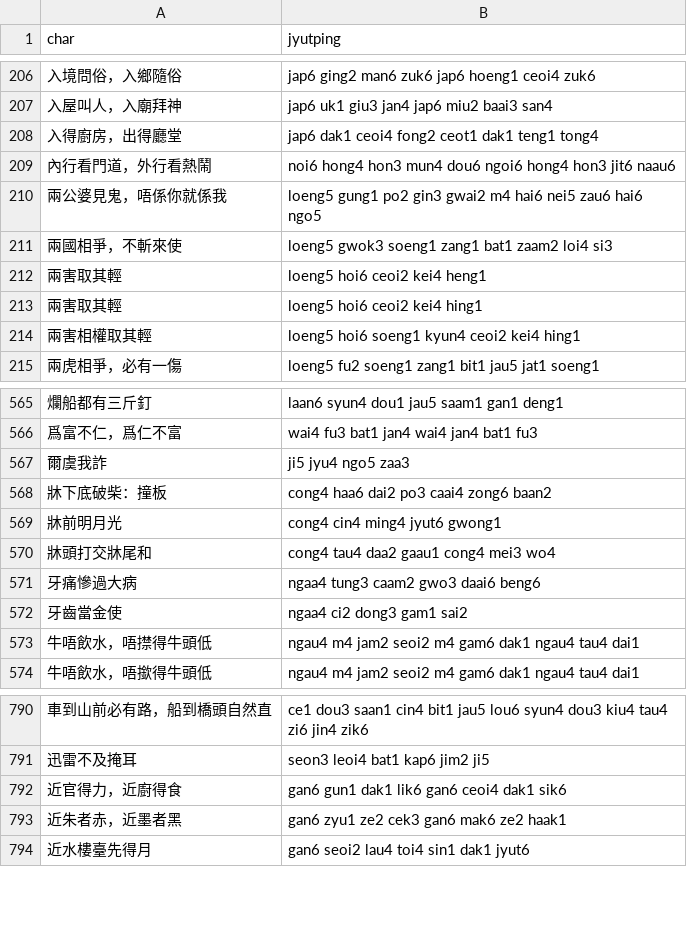
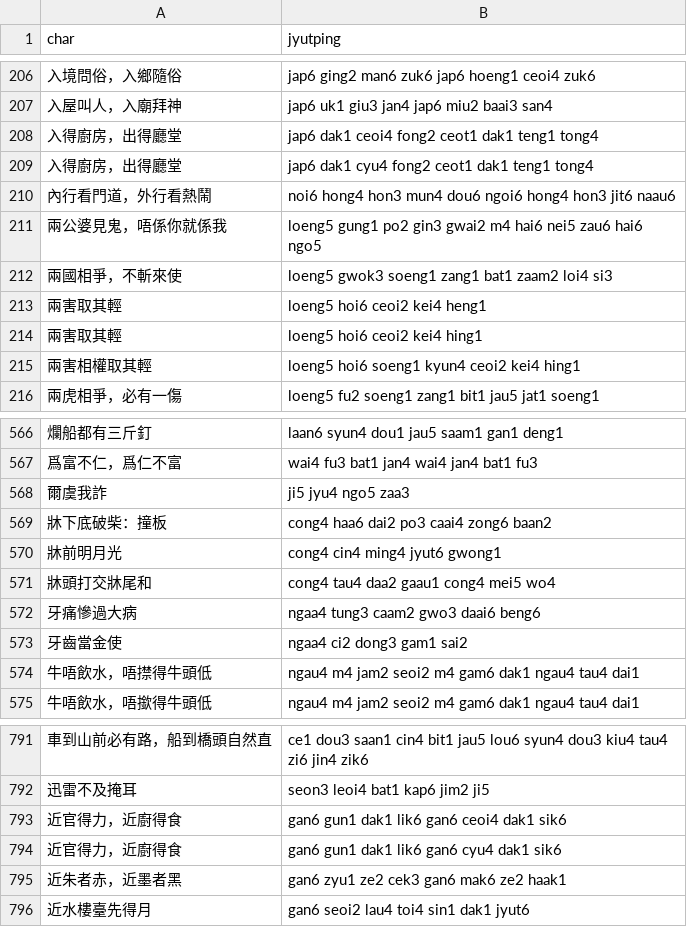
Before and after one commit to CanCLID/rime-cantonese-upstream, a CSV file: fixed_expressions.csv, drawn as a sheet; only a part is shown, gaps mark what is left out.

```diff
--- a/fixed_expressions.csv
+++ b/fixed_expressions.csv
@@ -208,2 +208,3 @@ char,jyutping
 入得廚房，出得廳堂,jap6 dak1 ceoi4 fong2 ceot1 dak1 teng1 tong4
+入得廚房，出得廳堂,jap6 dak1 cyu4 fong2 ceot1 dak1 teng1 tong4
 內行看門道，外行看熱鬧,noi6 hong4 hon3 mun4 dou6 ngoi6 hong4 hon3 jit6 naau6
@@ -569,3 +570,3 @@ char,jyutping
 牀前明月光,cong4 cin4 ming4 jyut6 gwong1
-牀頭打交牀尾和,cong4 tau4 daa2 gaau1 cong4 mei3 wo4
+牀頭打交牀尾和,cong4 tau4 daa2 gaau1 cong4 mei5 wo4
 牙痛慘過大病,ngaa4 tung3 caam2 gwo3 daai6 beng6
@@ -792,2 +793,3 @@ char,jyutping
 近官得力，近廚得食,gan6 gun1 dak1 lik6 gan6 ceoi4 dak1 sik6
+近官得力，近廚得食,gan6 gun1 dak1 lik6 gan6 cyu4 dak1 sik6
 近朱者赤，近墨者黑,gan6 zyu1 ze2 cek3 gan6 mak6 ze2 haak1
```
Also changed, not shown: char.csv, phrase_fragment.csv, 1 other file.
